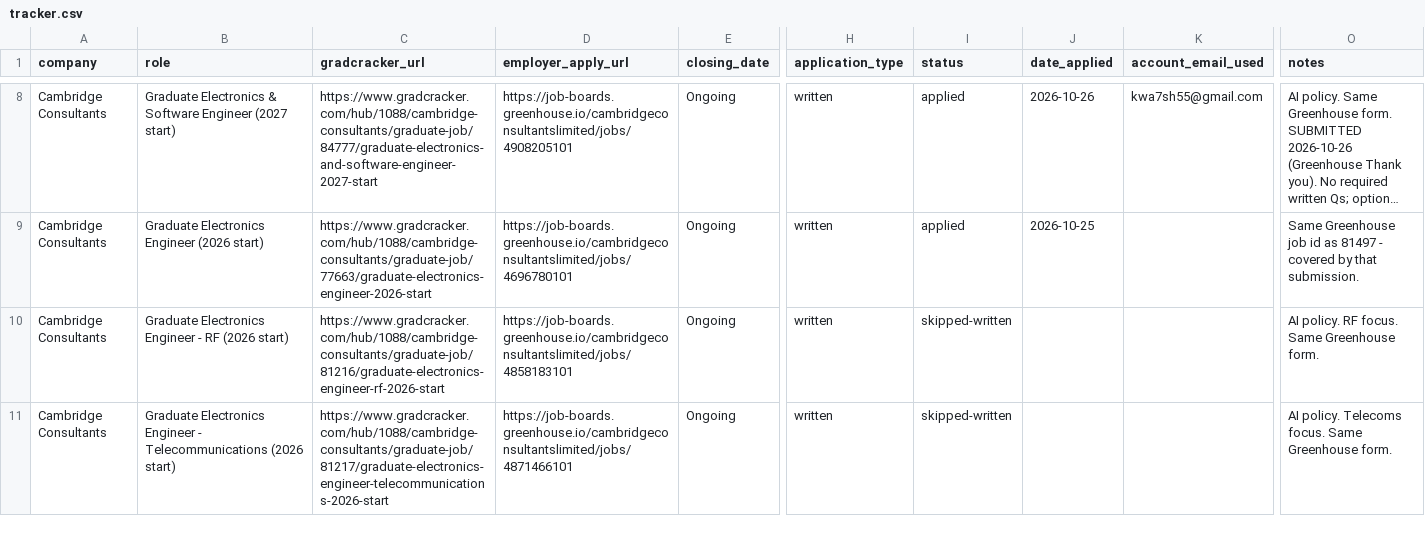
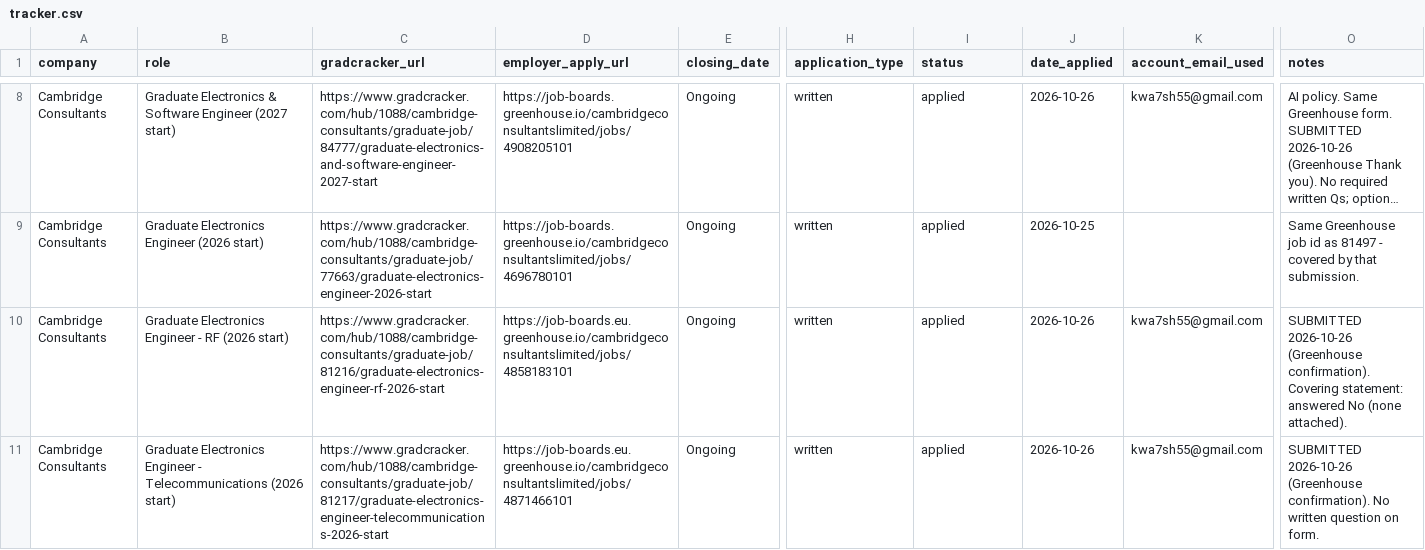
Before and after one commit to Khalid81i/myfirstrepo, a CSV file: applications/tracker.csv, drawn as a sheet; only a part is shown, gaps mark what is left out; long unchanged cells end in …; the diff covers the shown part only; the diff names each change by its address in the sheet, - before the commit and + after, or states it on an @@ line.

```diff
--- a/applications/tracker.csv
+++ b/applications/tracker.csv
-D10 (employer_apply_url): https://job-boards.greenhouse.io/cambridgeconsultantslimited/jobs/4858183101
+D10 (employer_apply_url): https://job-boards.eu.greenhouse.io/cambridgeconsultantslimited/jobs/4858183101
-I10:I11 (status): skipped-written
+I10:I11 (status): applied
-J10:J11 (date_applied): (empty)
+J10:J11 (date_applied): 2026-10-26
-K10:K11 (account_email_used): (empty)
+K10:K11 (account_email_used): kwa7sh55@gmail.com
-O10 (notes): AI policy. RF focus. Same Greenhouse form.
+O10 (notes): SUBMITTED 2026-10-26 (Greenhouse confirmation). Covering statement: answered No (none attached).
-D11 (employer_apply_url): https://job-boards.greenhouse.io/cambridgeconsultantslimited/jobs/4871466101
+D11 (employer_apply_url): https://job-boards.eu.greenhouse.io/cambridgeconsultantslimited/jobs/4871466101
-O11 (notes): AI policy. Telecoms focus. Same Greenhouse form.
+O11 (notes): SUBMITTED 2026-10-26 (Greenhouse confirmation). No written question on form.
```
Also changed, not shown: 1 added row and 5 edited cells elsewhere in this file.
